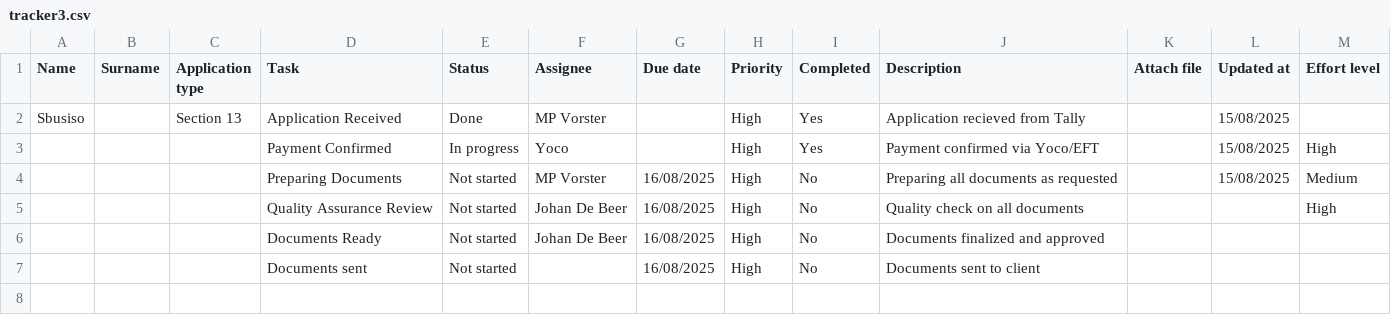
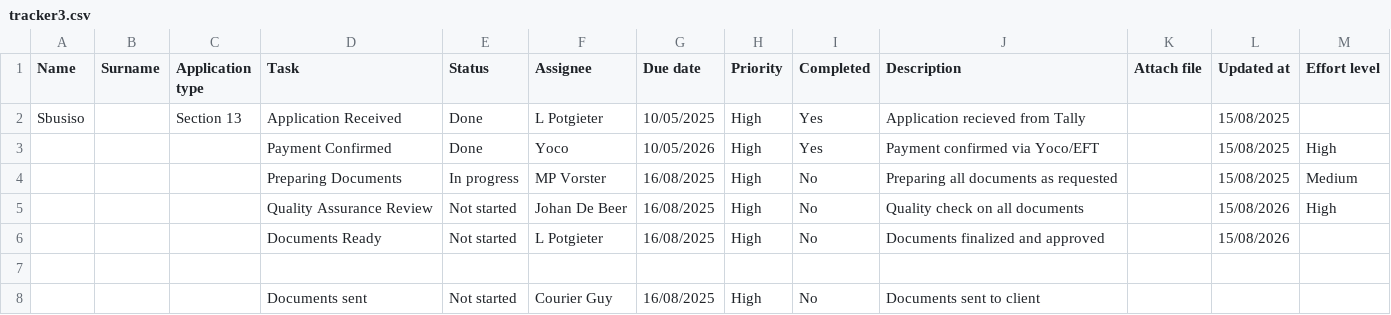
Before and after one commit to johandebeer21/Tracker-Demo, a CSV file: tracker3.csv, drawn as a sheet.

Commit message:
Update tracker3.csv

```diff
--- a/tracker3.csv
+++ b/tracker3.csv
@@ -1,7 +1,8 @@
 Name,Surname,Application type,Task,Status,Assignee,Due date,Priority,Completed,Description,Attach file,Updated at,Effort level
-Sbusiso,,Section 13,Application Received,Done,MP Vorster,,High,Yes,Application recieved from Tally,,15/08/2025,
-,,,Payment Confirmed,In progress ,Yoco,,High,Yes,Payment confirmed via Yoco/EFT,,15/08/2025,High
-,,,Preparing Documents,Not started,MP Vorster,16/08/2025,High,No,Preparing all documents as requested,,15/08/2025,Medium
-,,,Quality Assurance Review,Not started,Johan De Beer,16/08/2025,High,No,Quality check on all documents,,,High
-,,,Documents Ready,Not started,Johan De Beer,16/08/2025,High,No,Documents finalized and approved,,,
-,,,Documents sent,Not started,,16/08/2025,High,No,Documents sent to client,,,
+Sbusiso,,Section 13,Application Received,Done,L Potgieter,10/05/2025,High,Yes,Application recieved from Tally,,15/08/2025,
+,,,Payment Confirmed,Done ,Yoco,10/05/2026,High,Yes,Payment confirmed via Yoco/EFT,,15/08/2025,High
+,,,Preparing Documents,In progress,MP Vorster,16/08/2025,High,No,Preparing all documents as requested,,15/08/2025,Medium
+,,,Quality Assurance Review,Not started,Johan De Beer,16/08/2025,High,No,Quality check on all documents,,15/08/2026,High
+,,,Documents Ready,Not started,L Potgieter,16/08/2025,High,No,Documents finalized and approved,,15/08/2026,
+
+,,,Documents sent,Not started, Courier Guy,16/08/2025,High,No,Documents sent to client,,,
```
